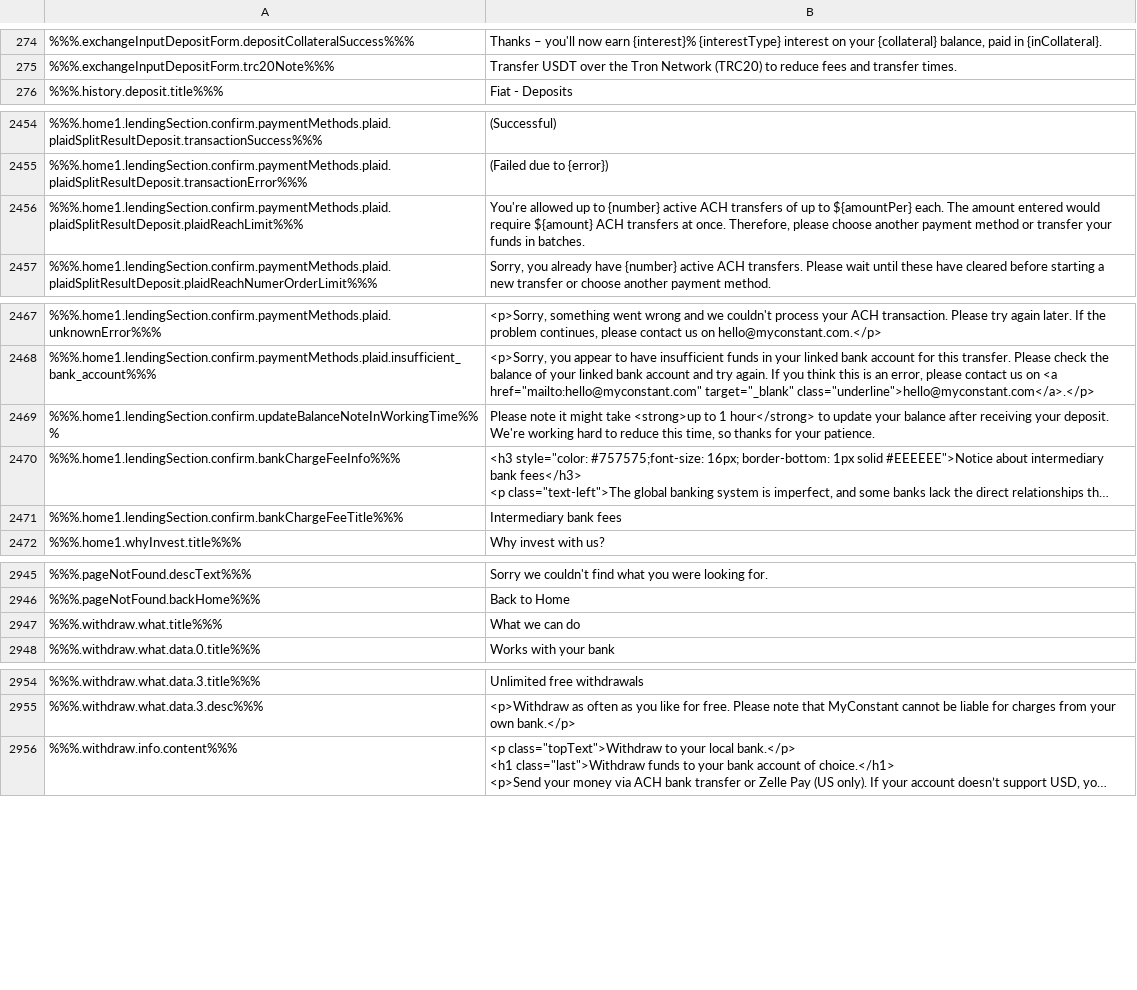
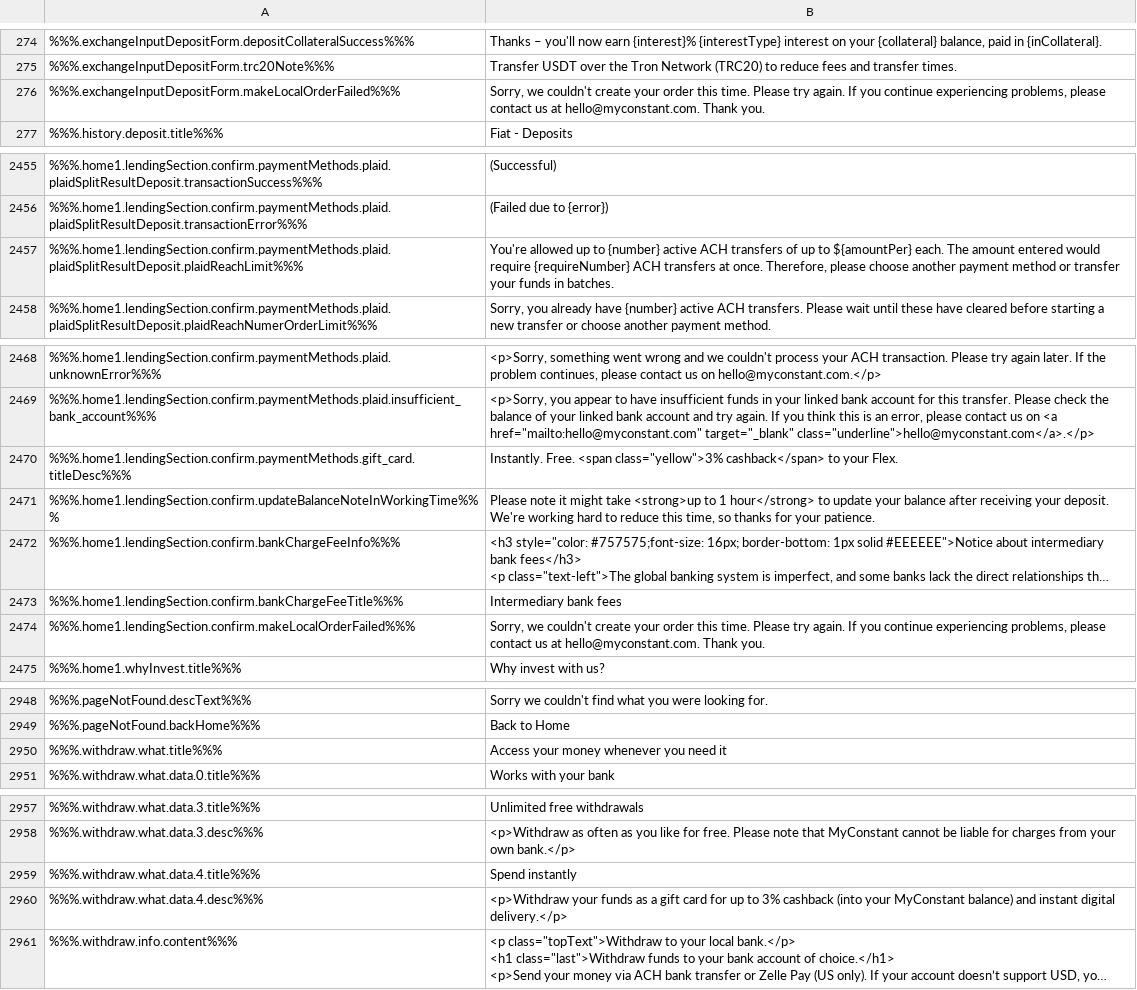
Before and after one commit to duyhtq/constant-web-i18n, a CSV file: store/en.csv, drawn as a sheet; only a part is shown, gaps mark what is left out; long unchanged cells end in …; addresses are those after the commit; the diff names each change by its address in the sheet, - before the commit and + after, or states it on an @@ line.

```diff
--- a/store/en.csv
+++ b/store/en.csv
+row 276: %%%.exchangeInputDepositForm.makeLocalOrderFailed%%% | Sorry, we couldn't create your order this time. Please try again. If you continue experiencing problems, please contact us at hello@myconstant.com. Thank you.
-B2457: …would require ${amount} ACH transfers…
+B2457: …would require {requireNumber} ACH transfers…
+row 2470: %%%.home1.lendingSection.confirm.paymentMethods.gift_card.titleDesc%%% | Instantly. Free. <span class="yellow">3% cashback</span> to your Flex.
+row 2474: %%%.home1.lendingSection.confirm.makeLocalOrderFailed%%% | Sorry, we couldn't create your order this time. Please try again. If you continue experiencing problems, please contact us at hello@myconstant.com. Thank you.
-B2950: What we can do
+B2950: Access your money whenever you need it
+row 2959: %%%.withdraw.what.data.4.title%%% | Spend instantly
+row 2960: %%%.withdraw.what.data.4.desc%%% | <p>Withdraw your funds as a gift card for up to 3% cashback (into your MyConstant balance) and instant digital delivery.</p>
```
Also changed, not shown: 2 other files.
